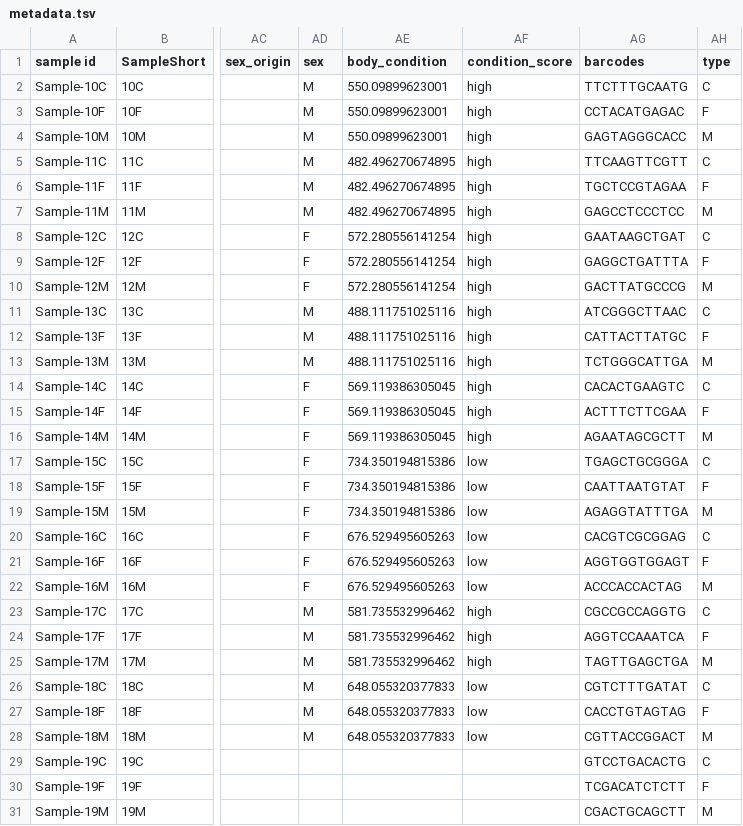
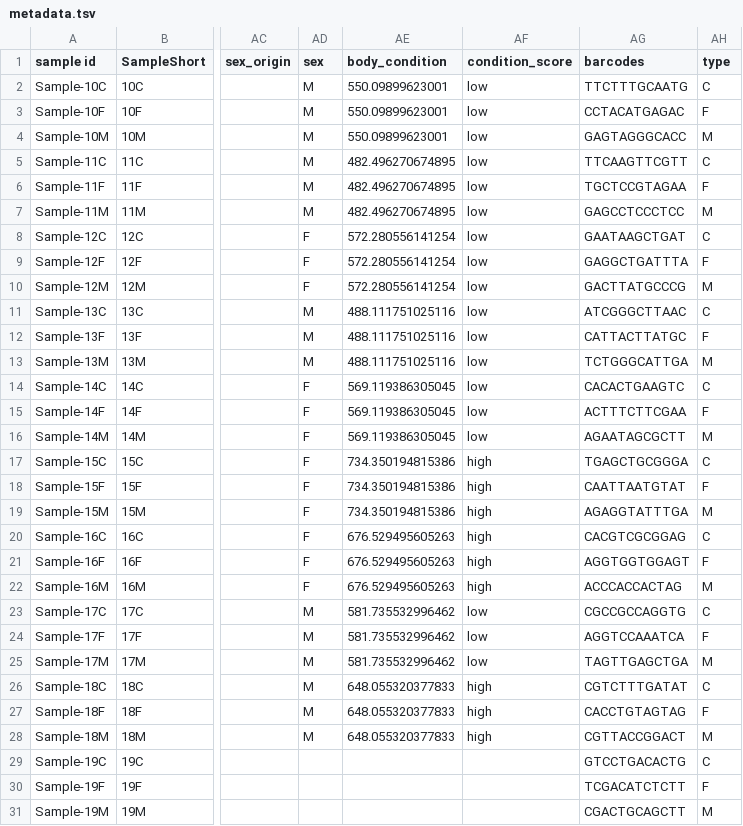
Before and after one commit to amymeeussen/thesis, a TSV file: metadata/metadata.tsv, drawn as a sheet; only a part is shown, gaps mark what is left out; the diff covers the shown part only; the diff names each change by its address in the sheet, - before the commit and + after, or states it on an @@ line.

```diff
--- a/metadata/metadata.tsv
+++ b/metadata/metadata.tsv
-AF2:AF16 (condition_score): high
+AF2:AF16 (condition_score): low
-AF17:AF22 (condition_score): low
+AF17:AF22 (condition_score): high
-AF23:AF25 (condition_score): high
+AF23:AF25 (condition_score): low
-AF26:AF28 (condition_score): low
+AF26:AF28 (condition_score): high
```
Also changed, not shown: 150 edited cells elsewhere in this file, metadata/metadata.csv, metadata/metadata_phyloseq.tsv, 5 other files.
